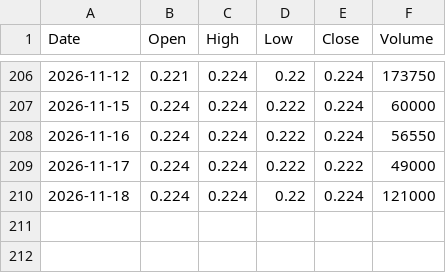
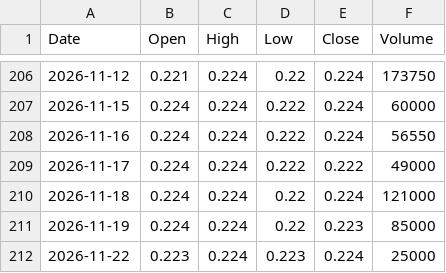
Before and after one commit to abdurahmanalaghbari-cpu/msx-edge, a CSV file: data/BKDB.csv, drawn as a sheet; only a part is shown, gaps mark what is left out.

```diff
--- a/data/BKDB.csv
+++ b/data/BKDB.csv
@@ -210 +210,3 @@ Date,Open,High,Low,Close,Volume
 2026-11-18,0.224,0.224,0.22,0.224,121000
+2026-11-19,0.224,0.224,0.22,0.223,85000
+2026-11-22,0.223,0.224,0.223,0.224,25000
```
Also changed, not shown: data/ABRJ.csv, data/ASCO.csv, 26 other files.
